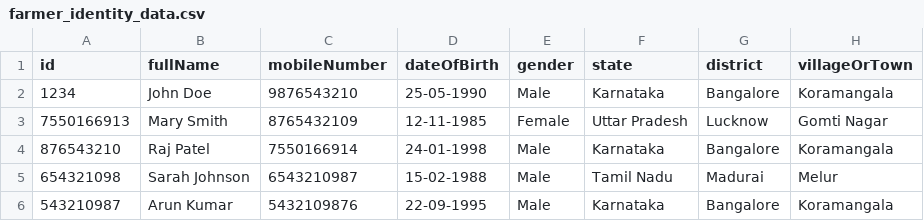
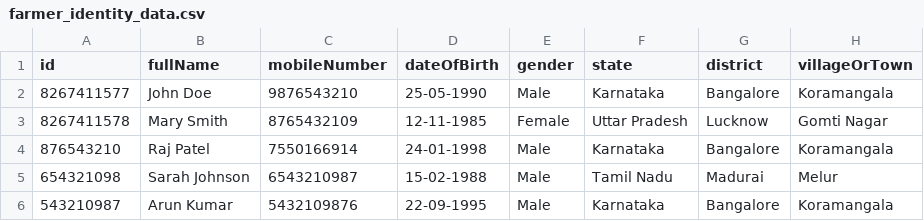
Before and after one commit to mosip/inji-certify, a CSV file: docker-compose/docker-compose-injistack/config/farmer_identity_data.csv, drawn as a sheet; only a part is shown; the diff names each change by its address in the sheet, - before the commit and + after, or states it on an @@ line.

Commit message:
[INJICERT-789]: Changes done to pass on the holder id into the VC template and docker compose pointed to collab
Signed-off-by: Vishwa <visu.vs1@gmail.com>

```diff
--- a/docker-compose/docker-compose-injistack/config/farmer_identity_data.csv
+++ b/docker-compose/docker-compose-injistack/config/farmer_identity_data.csv
-A2 (id): 1234
+A2 (id): 8267411577
-A3 (id): 7550166913
+A3 (id): 8267411578
```
Also changed, not shown: 4 other files.
